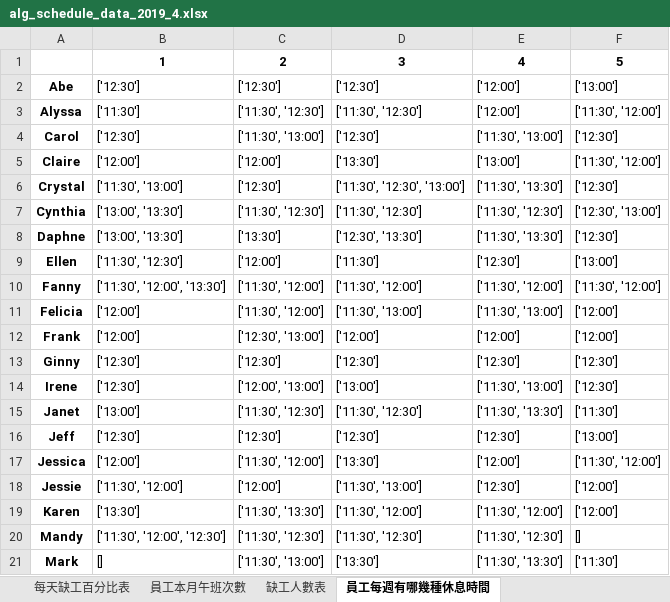
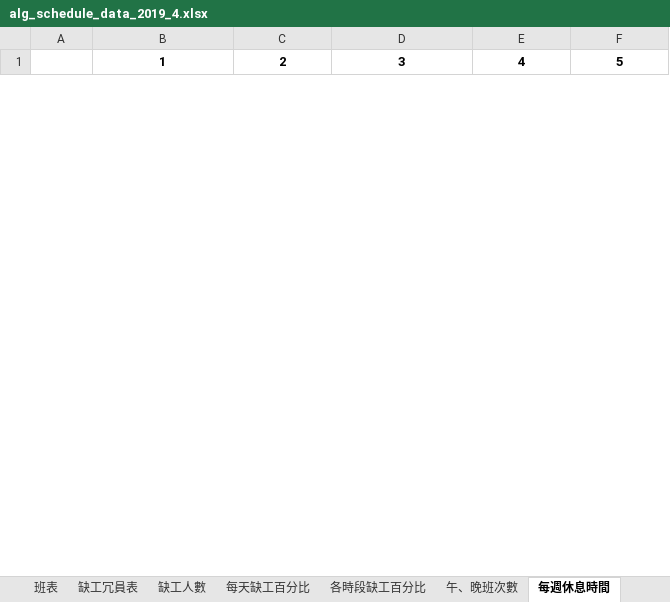
Before and after one commit to h920032/IM_project_alg, an Excel workbook: alg_schedule_data_2019_4.xlsx, sheet 每週休息時間, drawn as a sheet; only a part is shown; values as stored, in another font and other column widths than the file's, no borders; removed rows and columns are numbered as before the commit, all else as after; the diff covers the shown part only; the diff names each change by its address in the sheet, - before the commit and + after, or states it on an @@ line.

```diff
--- a/alg_schedule_data_2019_4.xlsx (sheet 每週休息時間)
+++ b/alg_schedule_data_2019_4.xlsx (sheet 每週休息時間)
-sheet tab: 每天缺工百分比表
+sheet tab: 每天缺工百分比
-sheet tab: 員工本月午班次數
+sheet tab: 各時段缺工百分比
-sheet tab: 缺工人數表
+sheet tab: 午、晚班次數
-sheet tab: 員工每週有哪幾種休息時間
+sheet tab: 每週休息時間
-row 2: Abe | ['12:30'] | ['12:30'] | ['12:30'] | ['12:00'] | ['13:00']
-row 3: Alyssa | ['11:30'] | ['11:30', '12:30'] | ['11:30', '12:30'] | ['12:00'] | ['11:30', '12:00']
-row 4: Carol | ['12:30'] | ['11:30', '13:00'] | ['12:30'] | ['11:30', '13:00'] | ['12:30']
-row 5: Claire | ['12:00'] | ['12:00'] | ['13:30'] | ['13:00'] | ['11:30', '12:00']
-row 6: Crystal | ['11:30', '13:00'] | ['12:30'] | ['11:30', '12:30', '13:00'] | ['11:30', '13:30'] | ['12:30']
-row 7: Cynthia | ['13:00', '13:30'] | ['11:30', '12:30'] | ['11:30', '12:30'] | ['11:30', '12:30'] | ['12:30', '13:00']
-row 8: Daphne | ['13:00', '13:30'] | ['13:30'] | ['12:30', '13:30'] | ['11:30', '13:30'] | ['12:30']
-row 9: Ellen | ['11:30', '12:30'] | ['12:00'] | ['11:30'] | ['12:30'] | ['13:00']
-row 10: Fanny | ['11:30', '12:00', '13:30'] | ['11:30', '12:00'] | ['11:30', '12:00'] | ['11:30', '12:00'] | ['11:30', '12:00']
-row 11: Felicia | ['12:00'] | ['11:30', '12:00'] | ['11:30', '13:00'] | ['11:30', '13:00'] | ['12:00']
-row 12: Frank | ['12:00'] | ['12:30', '13:00'] | ['12:00'] | ['12:00'] | ['12:00']
-row 13: Ginny | ['12:30'] | ['12:30'] | ['12:30'] | ['12:30'] | ['12:30']
-row 14: Irene | ['12:30'] | ['12:00', '13:00'] | ['13:00'] | ['11:30', '13:00'] | ['12:30']
-row 15: Janet | ['13:00'] | ['11:30', '12:30'] | ['11:30', '12:30'] | ['11:30', '13:30'] | ['11:30']
-row 16: Jeff | ['12:30'] | ['12:30'] | ['12:30'] | ['12:30'] | ['13:00']
-row 17: Jessica | ['12:00'] | ['11:30', '12:00'] | ['13:30'] | ['12:00'] | ['11:30', '12:00']
-row 18: Jessie | ['11:30', '12:00'] | ['12:00'] | ['11:30', '13:00'] | ['12:30'] | ['12:00']
-row 19: Karen | ['13:30'] | ['11:30', '13:30'] | ['11:30', '12:00'] | ['11:30', '12:00'] | ['12:00']
-row 20: Mandy | ['11:30', '12:00', '12:30'] | ['11:30', '12:30'] | ['11:30', '12:30'] | ['11:30', '12:30'] | []
-row 21: Mark | [] | ['11:30', '13:00'] | ['13:30'] | ['11:30', '13:30'] | ['11:30']
```
Also changed, not shown: 34 added rows and 14 removed rows elsewhere in this sheet, sheet 班表, sheet 午、晚班次數, sheet 缺工冗員表, sheet 缺工人數, sheet 各時段缺工百分比, sheet 每天缺工百分比, other sheet tabs, 24 other files.
